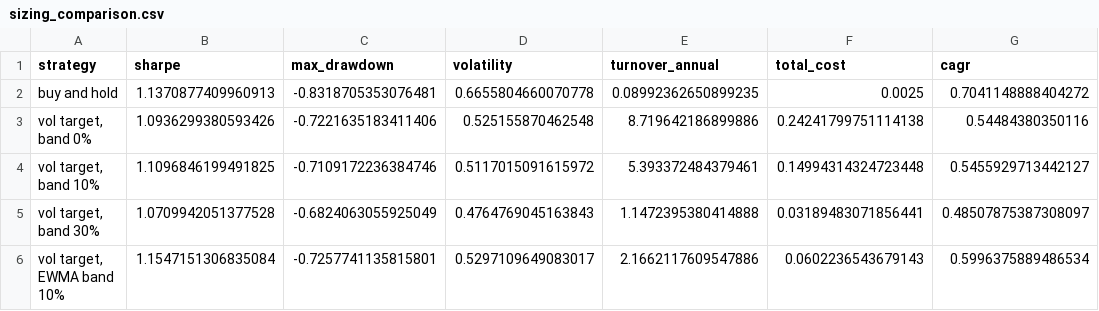
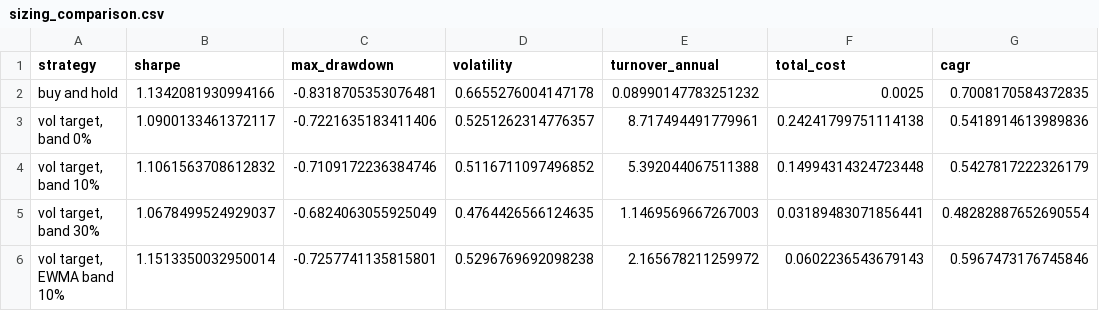
Before and after one commit to quasinbox-netizen/EP6, a CSV file: data/processed/sizing_comparison.csv, drawn as a sheet.

```diff
--- a/data/processed/sizing_comparison.csv
+++ b/data/processed/sizing_comparison.csv
@@ -1,6 +1,6 @@
 strategy,sharpe,max_drawdown,volatility,turnover_annual,total_cost,cagr
-buy and hold,1.1370877409960913,-0.8318705353076481,0.6655804660070778,0.08992362650899235,0.0025,0.7041148888404272
-"vol target, band 0%",1.0936299380593426,-0.7221635183411406,0.525155870462548,8.719642186899886,0.24241799751114138,0.54484380350116
-"vol target, band 10%",1.1096846199491825,-0.7109172236384746,0.5117015091615972,5.393372484379461,0.14994314324723448,0.5455929713442127
-"vol target, band 30%",1.0709942051377528,-0.6824063055925049,0.4764769045163843,1.1472395380414888,0.03189483071856441,0.48507875387308097
-"vol target, EWMA band 10%",1.1547151306835084,-0.7257741135815801,0.5297109649083017,2.1662117609547886,0.0602236543679143,0.5996375889486534
+buy and hold,1.1342081930994166,-0.8318705353076481,0.6655276004147178,0.08990147783251232,0.0025,0.7008170584372835
+"vol target, band 0%",1.0900133461372117,-0.7221635183411406,0.5251262314776357,8.717494491779961,0.24241799751114138,0.5418914613989836
+"vol target, band 10%",1.1061563708612832,-0.7109172236384746,0.5116711097496852,5.392044067511388,0.14994314324723448,0.5427817222326179
+"vol target, band 30%",1.0678499524929037,-0.6824063055925049,0.4764426566124635,1.1469569667267003,0.03189483071856441,0.48282887652690554
+"vol target, EWMA band 10%",1.1513350032950014,-0.7257741135815801,0.5296769692098238,2.165678211259972,0.0602236543679143,0.5967473176745846
```
Also changed, not shown: data/processed/rank_history.csv, data/processed/sizing_sweep.csv, 9 other files.
